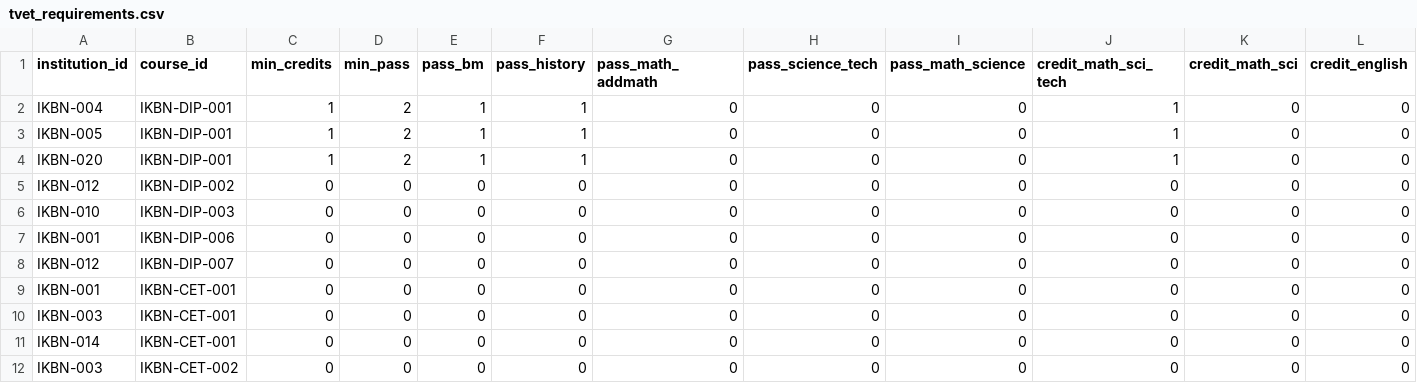
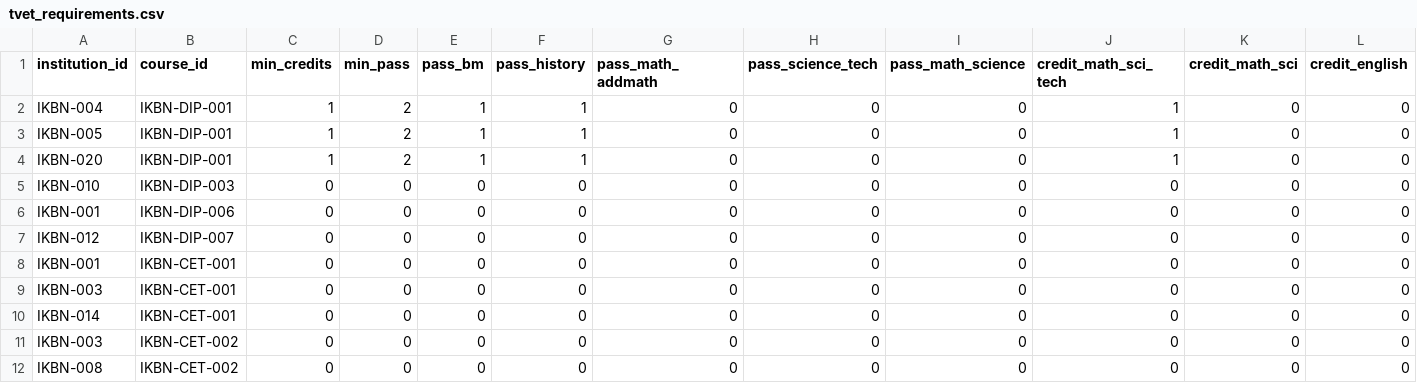
Before and after one commit to tamiliam/HalaTuju, a CSV file: data/tvet_requirements.csv, drawn as a sheet; only a part is shown; the shorter side is filled out with more unchanged rows; rows hold the shown columns only; the diff names each change by its address in the sheet, - before the commit and + after, or states it on an @@ line.

```diff
--- a/data/tvet_requirements.csv
+++ b/data/tvet_requirements.csv
-row 5: IKBN-012 | IKBN-DIP-002 | 0 | 0 | 0 | 0 | 0 | 0 | 0 | 0 | 0 | 0
```
Also changed, not shown: data/course_masco_link.csv, 6 other files.
